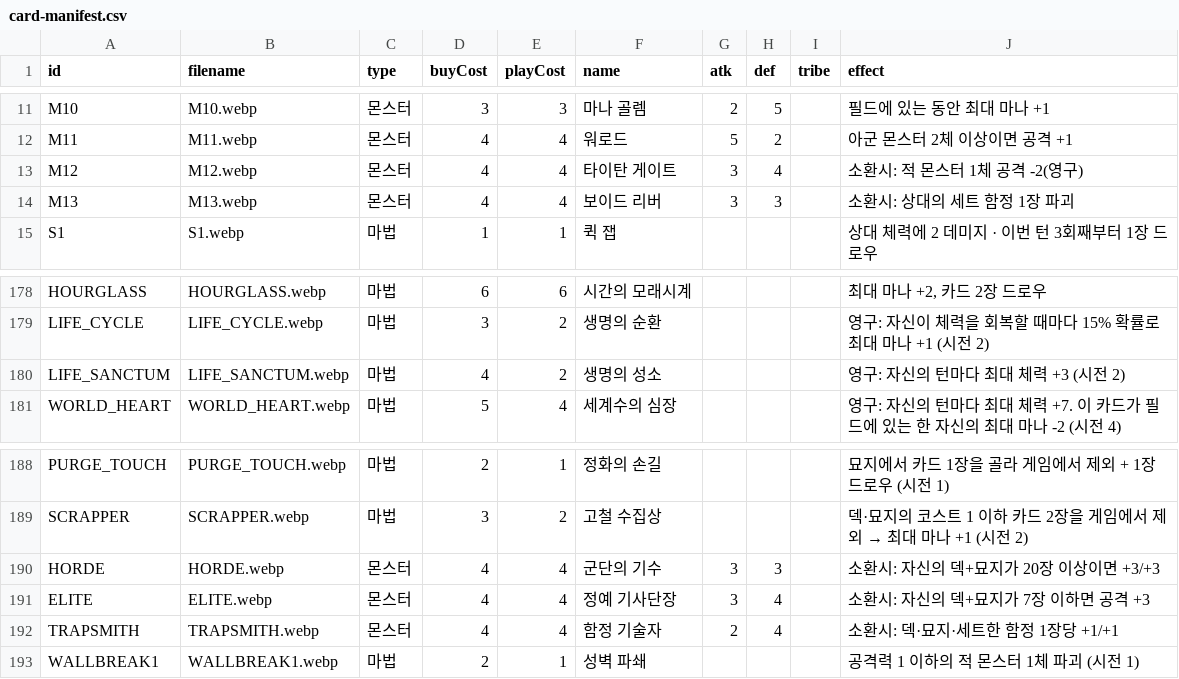
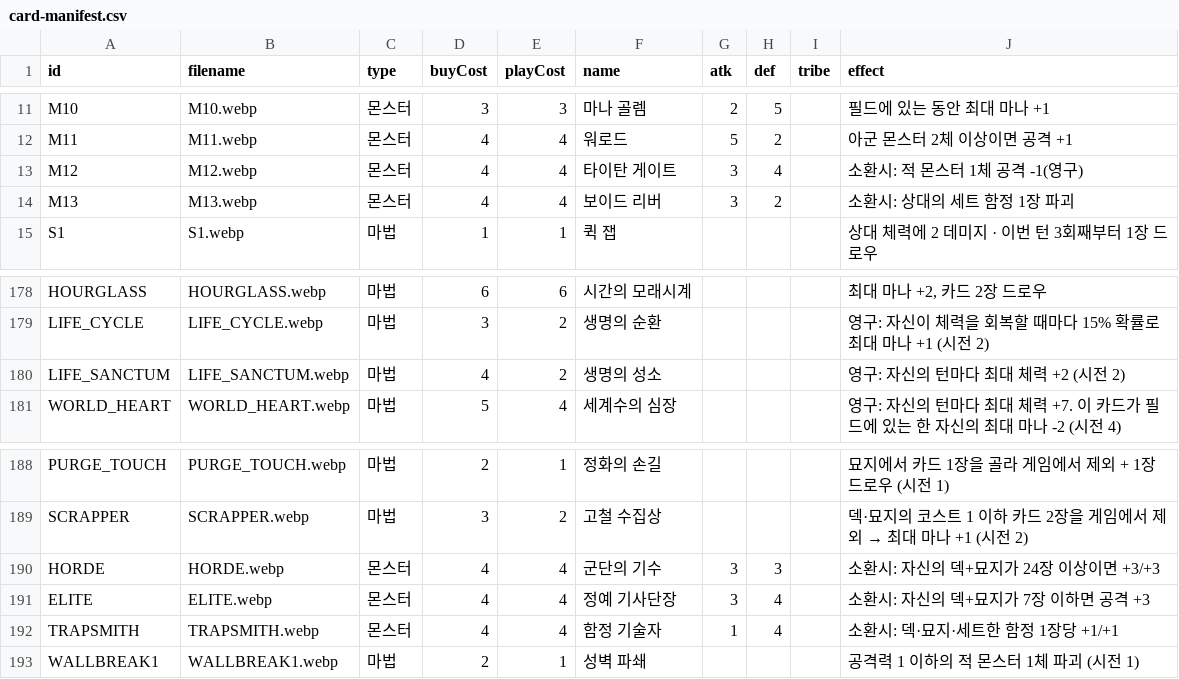
Before and after one commit to hiromaru05s/yourlore, a CSV file: card-manifest.csv, drawn as a sheet; only a part is shown, gaps mark what is left out.

```diff
--- a/card-manifest.csv
+++ b/card-manifest.csv
@@ -12,4 +12,4 @@ M10,M10.webp,몬스터,3,3,마나 골렘,2,5,,필드에 있는 동안 최대 마
 M11,M11.webp,몬스터,4,4,워로드,5,2,,아군 몬스터 2체 이상이면 공격 +1
-M12,M12.webp,몬스터,4,4,타이탄 게이트,3,4,,소환시: 적 몬스터 1체 공격 -2(영구)
-M13,M13.webp,몬스터,4,4,보이드 리버,3,3,,소환시: 상대의 세트 함정 1장 파괴
+M12,M12.webp,몬스터,4,4,타이탄 게이트,3,4,,소환시: 적 몬스터 1체 공격 -1(영구)
+M13,M13.webp,몬스터,4,4,보이드 리버,3,2,,소환시: 상대의 세트 함정 1장 파괴
 S1,S1.webp,마법,1,1,퀵 잽,,,,상대 체력에 2 데미지 · 이번 턴 3회째부터 1장 드로우
@@ -179,3 +179,3 @@ HOURGLASS,HOURGLASS.webp,마법,6,6,시간의 모래시계,,,,"최대 마나 +2,
 LIFE_CYCLE,LIFE_CYCLE.webp,마법,3,2,생명의 순환,,,,영구: 자신이 체력을 회복할 때마다 15% 확률로 최대 마나 +1 (시전 2)
-LIFE_SANCTUM,LIFE_SANCTUM.webp,마법,4,2,생명의 성소,,,,영구: 자신의 턴마다 최대 체력 +3 (시전 2)
+LIFE_SANCTUM,LIFE_SANCTUM.webp,마법,4,2,생명의 성소,,,,영구: 자신의 턴마다 최대 체력 +2 (시전 2)
 WORLD_HEART,WORLD_HEART.webp,마법,5,4,세계수의 심장,,,,영구: 자신의 턴마다 최대 체력 +7. 이 카드가 필드에 있는 한 자신의 최대 마나 -2 (시전 4)
@@ -189,5 +189,5 @@ PURGE_TOUCH,PURGE_TOUCH.webp,마법,2,1,정화의 손길,,,,묘지에서 카드
 SCRAPPER,SCRAPPER.webp,마법,3,2,고철 수집상,,,,덱·묘지의 코스트 1 이하 카드 2장을 게임에서 제외 → 최대 마나 +1 (시전 2)
-HORDE,HORDE.webp,몬스터,4,4,군단의 기수,3,3,,소환시: 자신의 덱+묘지가 20장 이상이면 +3/+3
+HORDE,HORDE.webp,몬스터,4,4,군단의 기수,3,3,,소환시: 자신의 덱+묘지가 24장 이상이면 +3/+3
 ELITE,ELITE.webp,몬스터,4,4,정예 기사단장,3,4,,소환시: 자신의 덱+묘지가 7장 이하면 공격 +3
-TRAPSMITH,TRAPSMITH.webp,몬스터,4,4,함정 기술자,2,4,,소환시: 덱·묘지·세트한 함정 1장당 +1/+1
+TRAPSMITH,TRAPSMITH.webp,몬스터,4,4,함정 기술자,1,4,,소환시: 덱·묘지·세트한 함정 1장당 +1/+1
 WALLBREAK1,WALLBREAK1.webp,마법,2,1,성벽 파쇄,,,,공격력 1 이하의 적 몬스터 1체 파괴 (시전 1)
```
Also changed, not shown: 5 other files.
